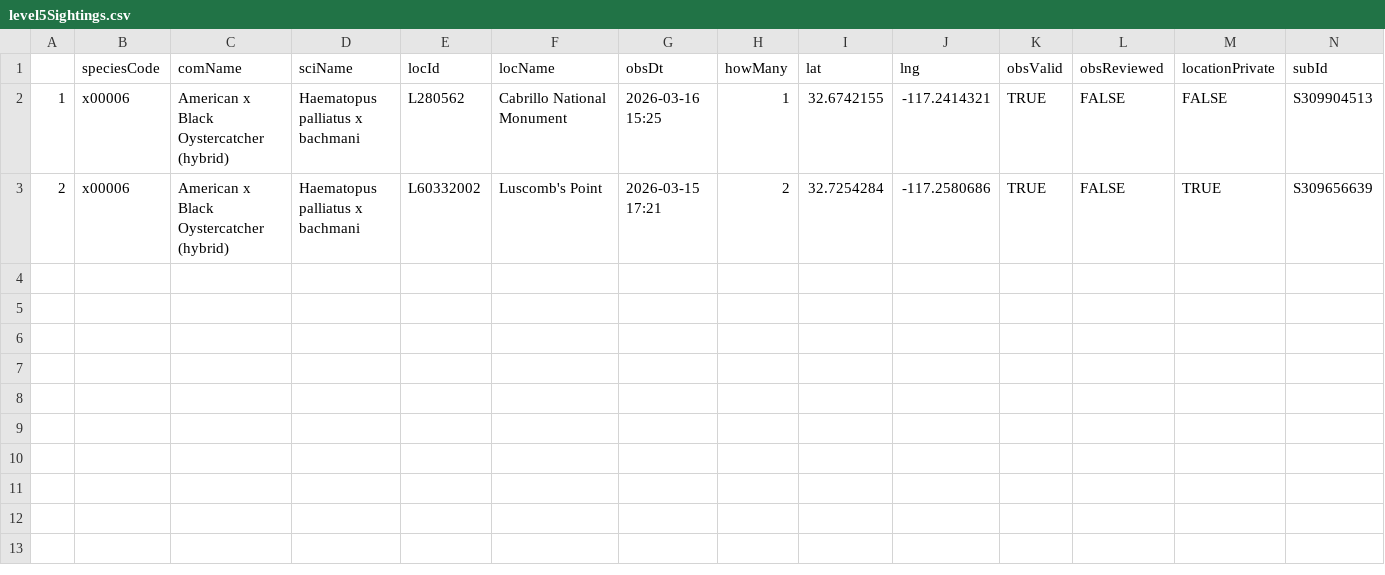
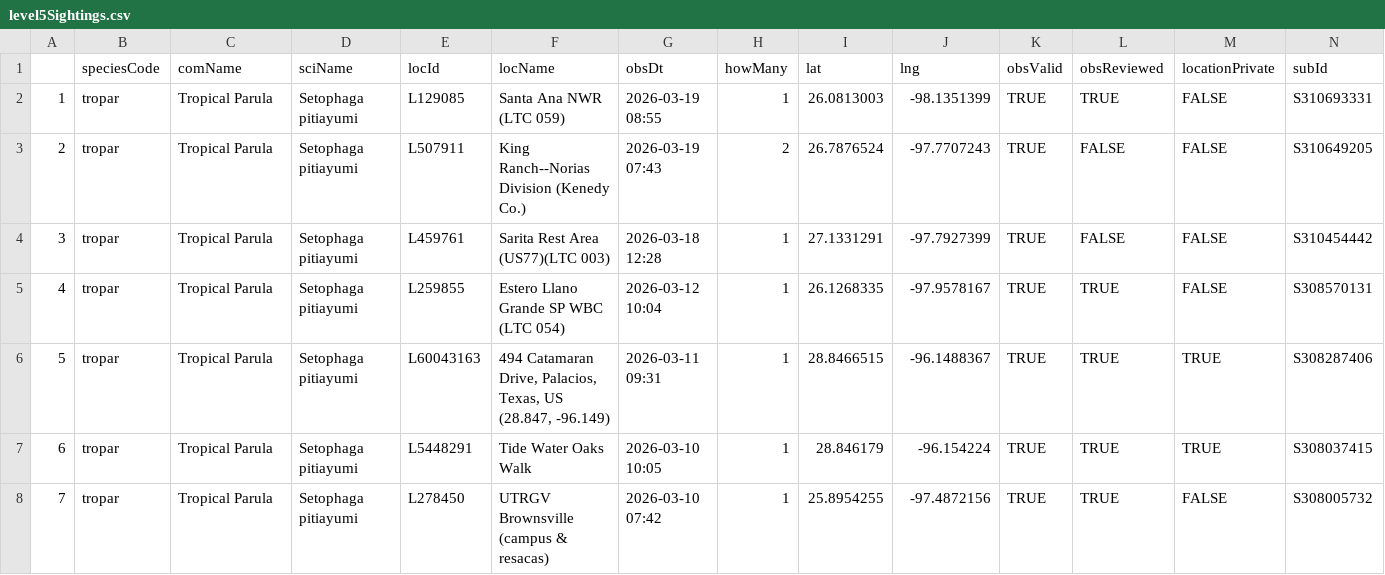
Before and after one commit to jsm425/BirdNerd, a CSV file: BirdSightingLists/level5Sightings.csv, drawn as a sheet.

```diff
--- a/BirdSightingLists/level5Sightings.csv
+++ b/BirdSightingLists/level5Sightings.csv
@@ -1,3 +1,8 @@
 "","speciesCode","comName","sciName","locId","locName","obsDt","howMany","lat","lng","obsValid","obsReviewed","locationPrivate","subId"
-"1","x00006","American x Black Oystercatcher (hybrid)","Haematopus palliatus x bachmani","L280562","Cabrillo National Monument","2026-03-16 15:25",1,32.6742155,-117.2414321,TRUE,FALSE,FALSE,"S309904513"
-"2","x00006","American x Black Oystercatcher (hybrid)","Haematopus palliatus x bachmani","L60332002","Luscomb's Point","2026-03-15 17:21",2,32.7254284,-117.2580686,TRUE,FALSE,TRUE,"S309656639"
+"1","tropar","Tropical Parula","Setophaga pitiayumi","L129085","Santa Ana NWR (LTC 059)","2026-03-19 08:55",1,26.0813003,-98.1351399,TRUE,TRUE,FALSE,"S310693331"
+"2","tropar","Tropical Parula","Setophaga pitiayumi","L507911","King Ranch--Norias Division (Kenedy Co.)","2026-03-19 07:43",2,26.7876524,-97.7707243,TRUE,FALSE,FALSE,"S310649205"
+"3","tropar","Tropical Parula","Setophaga pitiayumi","L459761","Sarita Rest Area (US77)(LTC 003)","2026-03-18 12:28",1,27.1331291,-97.7927399,TRUE,FALSE,FALSE,"S310454442"
+"4","tropar","Tropical Parula","Setophaga pitiayumi","L259855","Estero Llano Grande SP WBC (LTC 054)","2026-03-12 10:04",1,26.1268335,-97.9578167,TRUE,TRUE,FALSE,"S308570131"
+"5","tropar","Tropical Parula","Setophaga pitiayumi","L60043163","494 Catamaran Drive, Palacios, Texas, US (28.847, -96.149)","2026-03-11 09:31",1,28.8466515,-96.1488367,TRUE,TRUE,TRUE,"S308287406"
+"6","tropar","Tropical Parula","Setophaga pitiayumi","L5448291","Tide Water Oaks Walk","2026-03-10 10:05",1,28.846179,-96.154224,TRUE,TRUE,TRUE,"S308037415"
+"7","tropar","Tropical Parula","Setophaga pitiayumi","L278450","UTRGV Brownsville (campus & resacas)","2026-03-10 07:42",1,25.8954255,-97.4872156,TRUE,TRUE,FALSE,"S308005732"
```
Also changed, not shown: BirdSightingLists/level3Sightings.csv, 3 other files.
